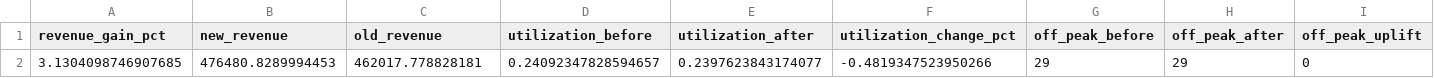
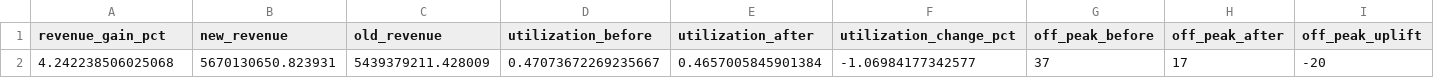
Before and after one commit to hruico/analytics-socbiz-iitr, a CSV file: outputs/evaluation_metrics.csv, drawn as a sheet; only a part is shown; removed rows and columns are numbered as before the commit, all else as after; rows hold the shown columns only; the diff names each change by its address in the sheet, - before the commit and + after, or states it on an @@ line.

```diff
--- a/outputs/evaluation_metrics.csv
+++ b/outputs/evaluation_metrics.csv
-row 2: 3.1304098746907685 | 476480.8289994453 | 462017.778828181 | 0.24092347828594657 | 0.2397623843174077 | -0.4819347523950266 | 29 | 29 | 0
+row 2: 4.242238506025068 | 5670130650.823931 | 5439379211.428009 | 0.47073672269235667 | 0.4657005845901384 | -1.06984177342577 | 37 | 17 | -20
```
Also changed, not shown: outputs/eda/eda_summary.csv, outputs/eda/summary_statistics.csv, 41 other files.
